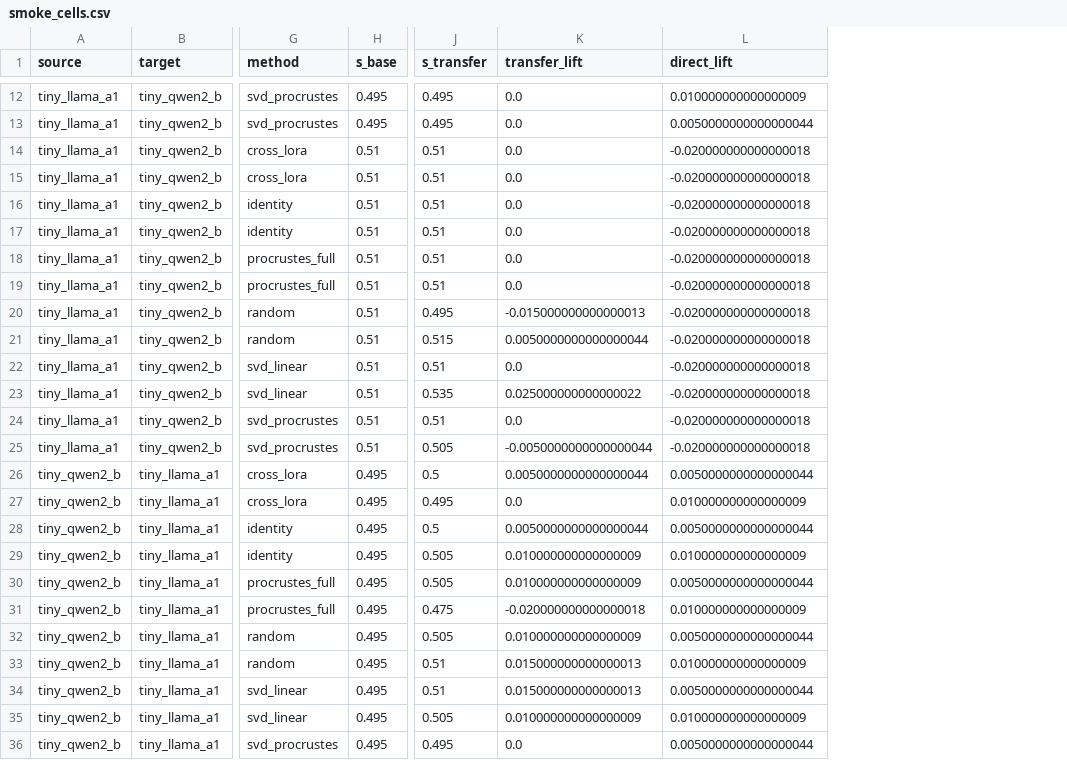
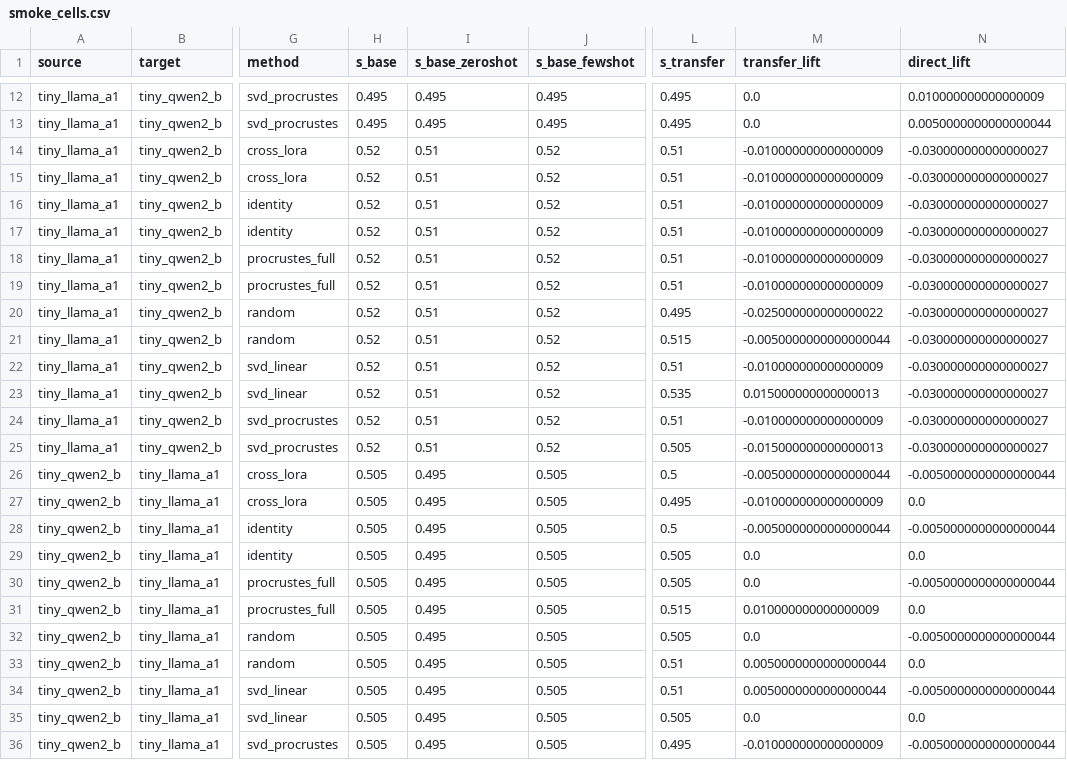
Before and after one commit to P1ayer-1/Adaptation-Geometry, a CSV file: results/tables/smoke_cells.csv, drawn as a sheet; only a part is shown, gaps mark what is left out; addresses are those after the commit; the diff covers the shown part only; the diff names each change by its address in the sheet, - before the commit and + after, or states it on an @@ line.

```diff
--- a/results/tables/smoke_cells.csv
+++ b/results/tables/smoke_cells.csv
+column I (s_base_zeroshot), rows 12-36: 0.495 | 0.495 | 0.51 | 0.51 | 0.51 | 0.51 | 0.51 | 0.51 | 0.51 | 0.51 | 0.51 | 0.51 | 0.51 | 0.51 | 0.495 | 0.495 | 0.495 | 0.495 | 0.495 | 0.495 | 0.495 | 0.495 | 0.495 | 0.495 | 0.495
+column J (s_base_fewshot), rows 12-36: 0.495 | 0.495 | 0.52 | 0.52 | 0.52 | 0.52 | 0.52 | 0.52 | 0.52 | 0.52 | 0.52 | 0.52 | 0.52 | 0.52 | 0.505 | 0.505 | 0.505 | 0.505 | 0.505 | 0.505 | 0.505 | 0.505 | 0.505 | 0.505 | 0.505
-H14:H25 (s_base): 0.51
+H14:H25 (s_base): 0.52
-M14:M19 (transfer_lift): 0.0
+M14:M19 (transfer_lift): -0.010000000000000009
-N14:N25 (direct_lift): -0.020000000000000018
+N14:N25 (direct_lift): -0.030000000000000027
-M20 (transfer_lift): -0.015000000000000013
+M20 (transfer_lift): -0.025000000000000022
-M21 (transfer_lift): 0.0050000000000000044
+M21 (transfer_lift): -0.0050000000000000044
-M22 (transfer_lift): 0.0
+M22 (transfer_lift): -0.010000000000000009
-M23 (transfer_lift): 0.025000000000000022
+M23 (transfer_lift): 0.015000000000000013
-M24 (transfer_lift): 0.0
+M24 (transfer_lift): -0.010000000000000009
-M25 (transfer_lift): -0.0050000000000000044
+M25 (transfer_lift): -0.015000000000000013
-H26:H36 (s_base): 0.495
+H26:H36 (s_base): 0.505
-M26 (transfer_lift): 0.0050000000000000044
+M26 (transfer_lift): -0.0050000000000000044
-N26 (direct_lift): 0.0050000000000000044
+N26 (direct_lift): -0.0050000000000000044
-M27 (transfer_lift): 0.0
+M27 (transfer_lift): -0.010000000000000009
-N27 (direct_lift): 0.010000000000000009
+N27 (direct_lift): 0.0
-M28 (transfer_lift): 0.0050000000000000044
+M28 (transfer_lift): -0.0050000000000000044
-N28 (direct_lift): 0.0050000000000000044
+N28 (direct_lift): -0.0050000000000000044
-M29:M30 (transfer_lift): 0.010000000000000009
+M29:M30 (transfer_lift): 0.0
-N29 (direct_lift): 0.010000000000000009
+N29 (direct_lift): 0.0
-N30 (direct_lift): 0.0050000000000000044
+N30 (direct_lift): -0.0050000000000000044
-L31 (s_transfer): 0.475
+L31 (s_transfer): 0.515
-M31 (transfer_lift): -0.020000000000000018
+M31 (transfer_lift): 0.010000000000000009
-N31 (direct_lift): 0.010000000000000009
+N31 (direct_lift): 0.0
-M32 (transfer_lift): 0.010000000000000009
+M32 (transfer_lift): 0.0
-N32 (direct_lift): 0.0050000000000000044
+N32 (direct_lift): -0.0050000000000000044
-M33:M34 (transfer_lift): 0.015000000000000013
+M33:M34 (transfer_lift): 0.0050000000000000044
-N33 (direct_lift): 0.010000000000000009
+N33 (direct_lift): 0.0
-N34 (direct_lift): 0.0050000000000000044
+N34 (direct_lift): -0.0050000000000000044
-M35 (transfer_lift): 0.010000000000000009
+M35 (transfer_lift): 0.0
-N35 (direct_lift): 0.010000000000000009
+N35 (direct_lift): 0.0
-M36 (transfer_lift): 0.0
+M36 (transfer_lift): -0.010000000000000009
-N36 (direct_lift): 0.0050000000000000044
+N36 (direct_lift): -0.0050000000000000044
```
Also changed, not shown: 5 edited cells elsewhere in this file, results/tables/smoke_direct.csv, 25 other files.
